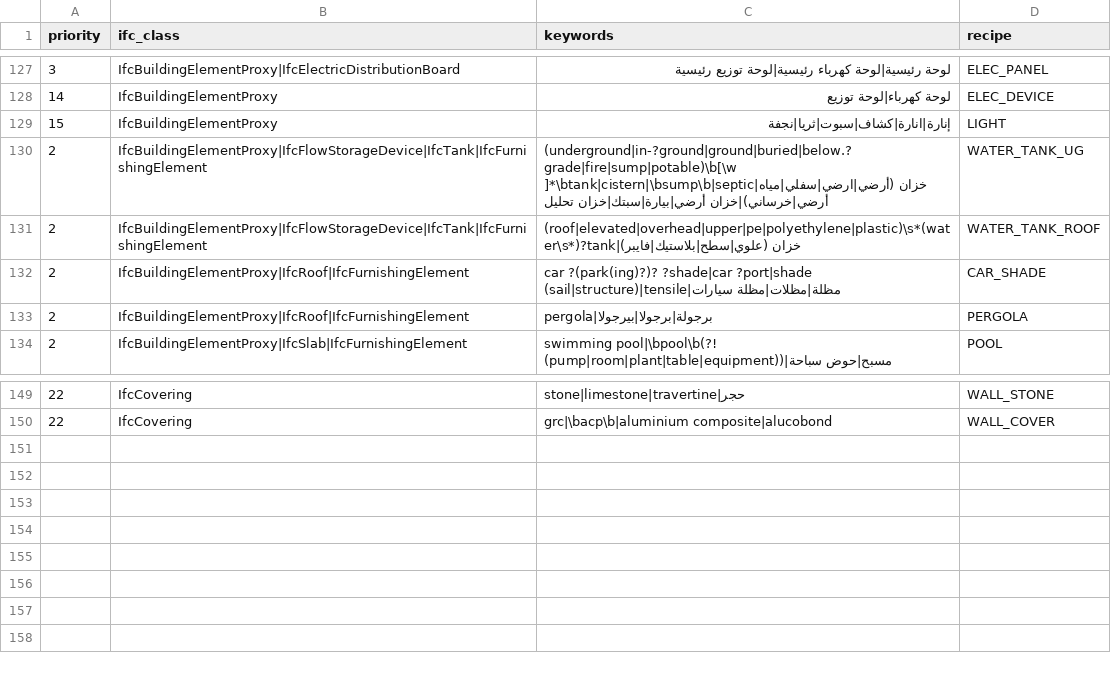
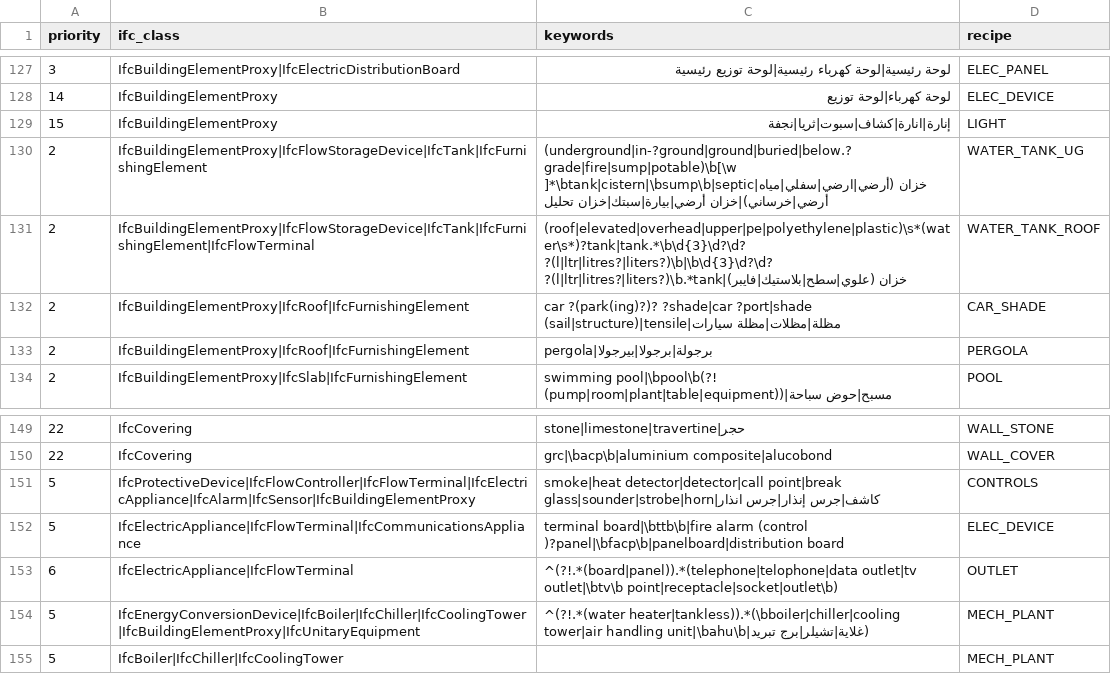
Before and after one commit to uzairbim/bim5d-estimator, a CSV file: data/rules.csv, drawn as a sheet; only a part is shown, gaps mark what is left out.

```diff
--- a/data/rules.csv
+++ b/data/rules.csv
@@ -130,3 +130,3 @@ priority,ifc_class,keywords,recipe
 2,IfcBuildingElementProxy|IfcFlowStorageDevice|IfcTank|IfcFurnishingElement,(underground|in-?ground|ground|buried|below.?grade|fire|sump|potable)\b[\w ]*\btank|cistern|\bsump\b|septic|خزان (أرضي|ارضي|سفلي|مياه أرضي|خرساني)|خزان أرضي|بيارة|سبتك|خزان تحليل,WATER_TANK_UG
-2,IfcBuildingElementProxy|IfcFlowStorageDevice|IfcTank|IfcFurnishingElement,(roof|elevated|overhead|upper|pe|polyethylene|plastic)\s*(water\s*)?tank|خزان (علوي|سطح|بلاستيك|فايبر),WATER_TANK_ROOF
+2,IfcBuildingElementProxy|IfcFlowStorageDevice|IfcTank|IfcFurnishingElement|IfcFlowTerminal,(roof|elevated|overhead|upper|pe|polyethylene|plastic)\s*(water\s*)?tank|tank.*\b\d{3}\d?\d? ?(l|ltr|litres?|liters?)\b|\b\d{3}\d?\d? ?(l|ltr|litres?|liters?)\b.*tank|خزان (علوي|سطح|بلاستيك|فايبر),WATER_TANK_ROOF
 2,IfcBuildingElementProxy|IfcRoof|IfcFurnishingElement,car ?(park(ing)?)? ?shade|car ?port|shade (sail|structure)|tensile|مظلة|مظلات|مظلة سيارات,CAR_SHADE
@@ -150 +150,6 @@ priority,ifc_class,keywords,recipe
 22,IfcCovering,grc|\bacp\b|aluminium composite|alucobond,WALL_COVER
+5,IfcProtectiveDevice|IfcFlowController|IfcFlowTerminal|IfcElectricAppliance|IfcAlarm|IfcSensor|IfcBuildingElementProxy,smoke|heat detector|detector|call point|break glass|sounder|strobe|horn|كاشف|جرس إنذار|جرس انذار,CONTROLS
+5,IfcElectricAppliance|IfcFlowTerminal|IfcCommunicationsAppliance,terminal board|\bttb\b|fire alarm (control )?panel|\bfacp\b|panelboard|distribution board,ELEC_DEVICE
+6,IfcElectricAppliance|IfcFlowTerminal,^(?!.*(board|panel)).*(telephone|telophone|data outlet|tv outlet|\btv\b point|receptacle|socket|outlet\b),OUTLET
+5,IfcEnergyConversionDevice|IfcBoiler|IfcChiller|IfcCoolingTower|IfcBuildingElementProxy|IfcUnitaryEquipment,^(?!.*(water heater|tankless)).*(\bboiler|chiller|cooling tower|air handling unit|\bahu\b|غلاية|تشيلر|برج تبريد),MECH_PLANT
+5,IfcBoiler|IfcChiller|IfcCoolingTower,,MECH_PLANT
```
Also changed, not shown: data/recipe_groups.csv, data/recipes.csv, 2 other files.
